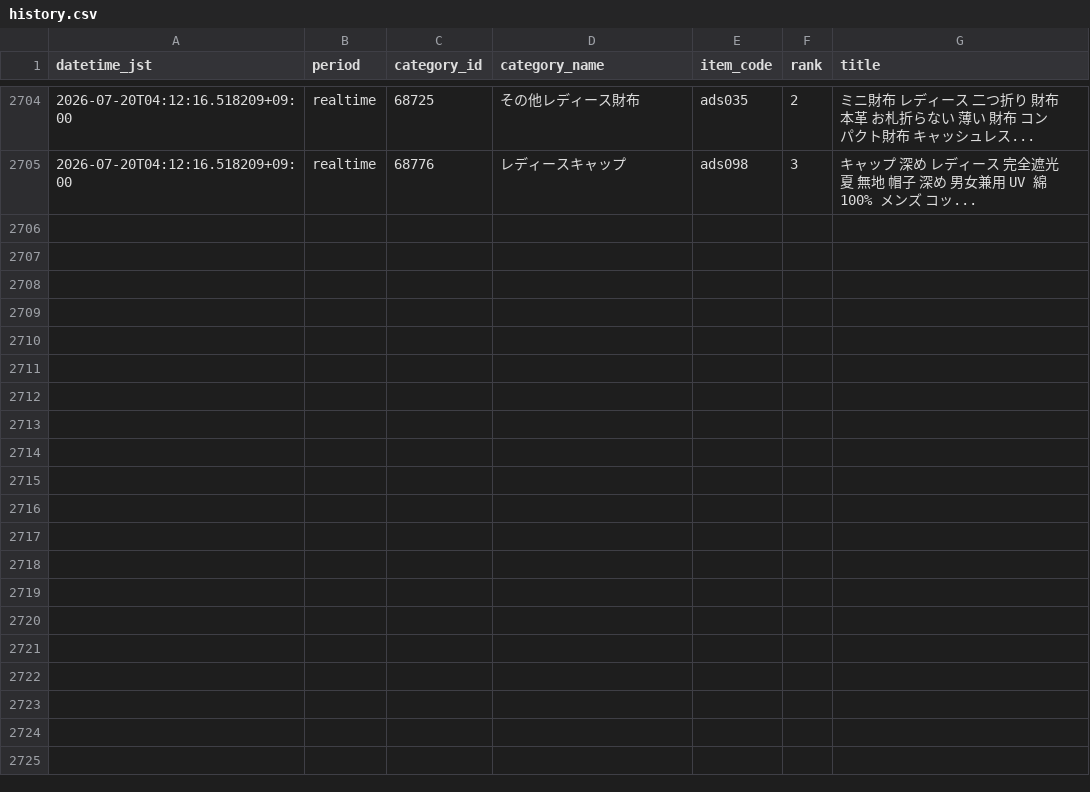
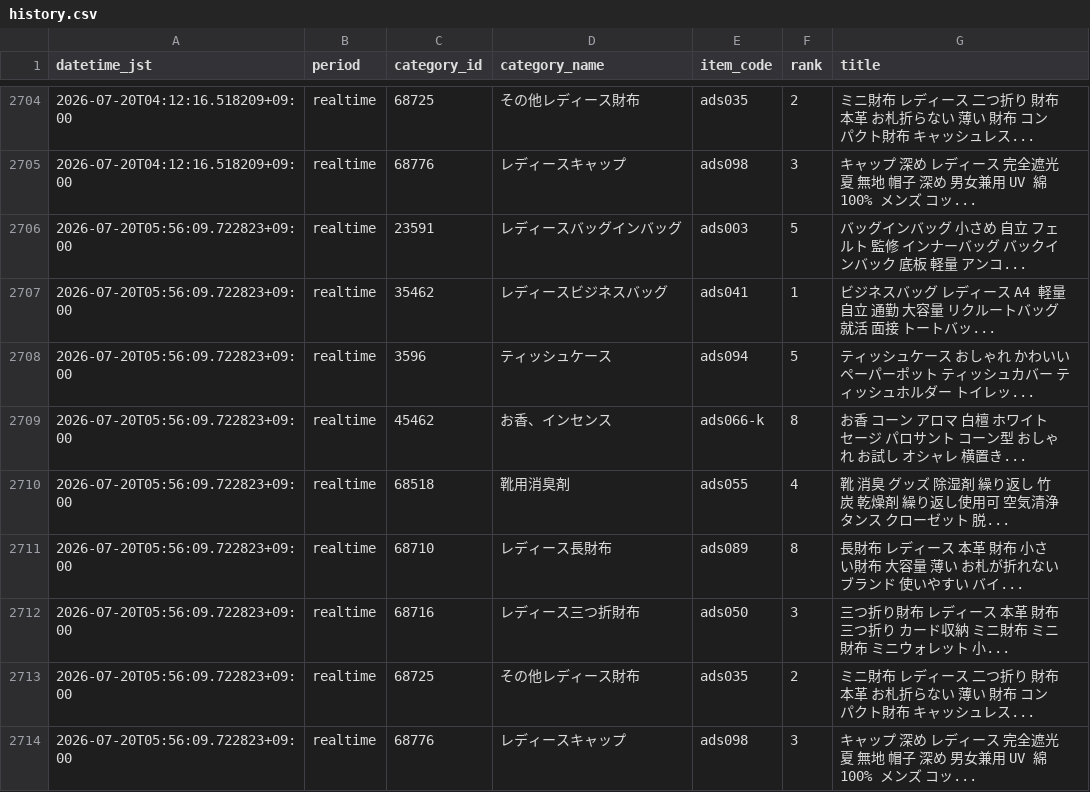
Before and after one commit to ads-hideki/yahoo-ranking-monitor, a CSV file: data/history.csv, drawn as a sheet; only a part is shown, gaps mark what is left out.

```diff
--- a/data/history.csv
+++ b/data/history.csv
@@ -2705 +2705,10 @@
 2026-07-20T04:12:16.518209+09:00,realtime,68776,レディースキャップ,ads098,3,キャップ 深め レディース 完全遮光 夏 無地 帽子 深め 男女兼用 UV 綿100% メンズ コッ...
+2026-07-20T05:56:09.722823+09:00,realtime,23591,レディースバッグインバッグ,ads003,5,バッグインバッグ 小さめ 自立 フェルト 監修 インナーバッグ バックインバック 底板 軽量 アンコ...
+2026-07-20T05:56:09.722823+09:00,realtime,35462,レディースビジネスバッグ,ads041,1,ビジネスバッグ レディース A4 軽量 自立 通勤 大容量 リクルートバッグ 就活 面接 トートバッ...
+2026-07-20T05:56:09.722823+09:00,realtime,3596,ティッシュケース,ads094,5,ティッシュケース おしゃれ かわいい ペーパーポット ティッシュカバー ティッシュホルダー トイレッ...
+2026-07-20T05:56:09.722823+09:00,realtime,45462,お香、インセンス,ads066-k,8,お香 コーン アロマ 白檀 ホワイトセージ パロサント コーン型 おしゃれ お試し オシャレ 横置き...
+2026-07-20T05:56:09.722823+09:00,realtime,68518,靴用消臭剤,ads055,4,靴 消臭 グッズ 除湿剤 繰り返し 竹炭 乾燥剤 繰り返し使用可 空気清浄 タンス クローゼット 脱...
+2026-07-20T05:56:09.722823+09:00,realtime,68710,レディース長財布,ads089,8,長財布 レディース 本革 財布 小さい財布 大容量 薄い お札が折れない ブランド 使いやすい バイ...
+2026-07-20T05:56:09.722823+09:00,realtime,68716,レディース三つ折財布,ads050,3,三つ折り財布 レディース 本革 財布 三つ折り カード収納 ミニ財布 ミニ 財布 ミニウォレット 小...
+2026-07-20T05:56:09.722823+09:00,realtime,68725,その他レディース財布,ads035,2,ミニ財布 レディース 二つ折り 財布 本革 お札折らない 薄い 財布 コンパクト財布 キャッシュレス...
+2026-07-20T05:56:09.722823+09:00,realtime,68776,レディースキャップ,ads098,3,キャップ 深め レディース 完全遮光 夏 無地 帽子 深め 男女兼用 UV 綿100% メンズ コッ...
```
Also changed, not shown: 3 other files.
